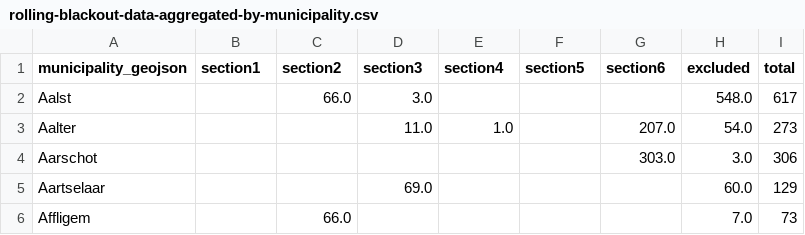
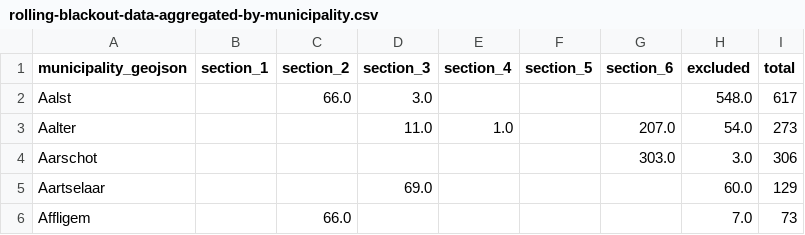
Before and after one commit to Datafable/rolling-blackout-belgium, a CSV file: data/blackout/rolling-blackout-data-aggregated-by-municipality.csv, drawn as a sheet; only a part is shown.

Commit message:
Underscore in field names
Follow up of 40cf6e1ca92342135693908a6327402bfb1877e1

```diff
--- a/data/blackout/rolling-blackout-data-aggregated-by-municipality.csv
+++ b/data/blackout/rolling-blackout-data-aggregated-by-municipality.csv
@@ -1,2 +1,2 @@
-municipality_geojson,section1,section2,section3,section4,section5,section6,excluded,total
+municipality_geojson,section_1,section_2,section_3,section_4,section_5,section_6,excluded,total
 Aalst,,66.0,3.0,,,,548.0,617
```
